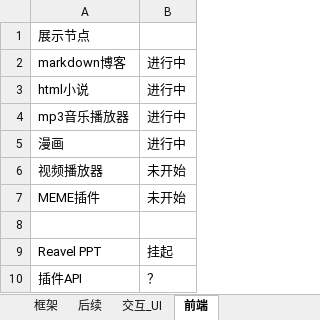
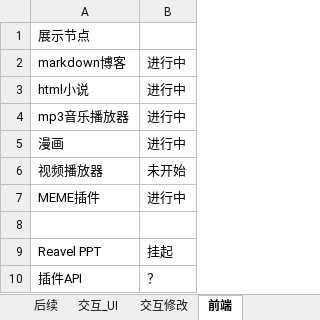
Before and after one commit to freelogfe/propaganda, an Excel workbook: freeloglog.xlsx, sheet 前端, drawn as a sheet; values as stored, in another font and other column widths than the file's, no borders; the diff names each change by its address in the sheet, - before the commit and + after, or states it on an @@ line.

```diff
--- a/freeloglog.xlsx (sheet 前端)
+++ b/freeloglog.xlsx (sheet 前端)
+sheet tab: 交互修改
-B7: 未开始
+B7: 进行中
```
Also changed, not shown: sheet 交互_UI, sheet 框架, sheet 后续, charts or pictures.
